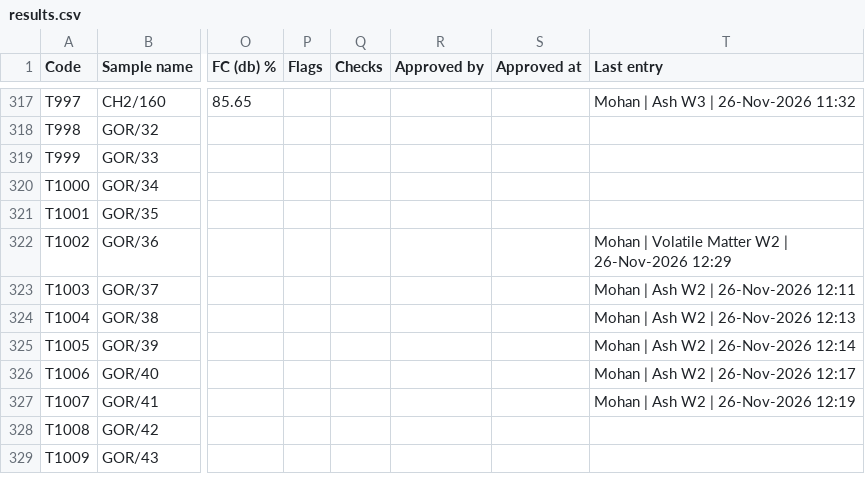
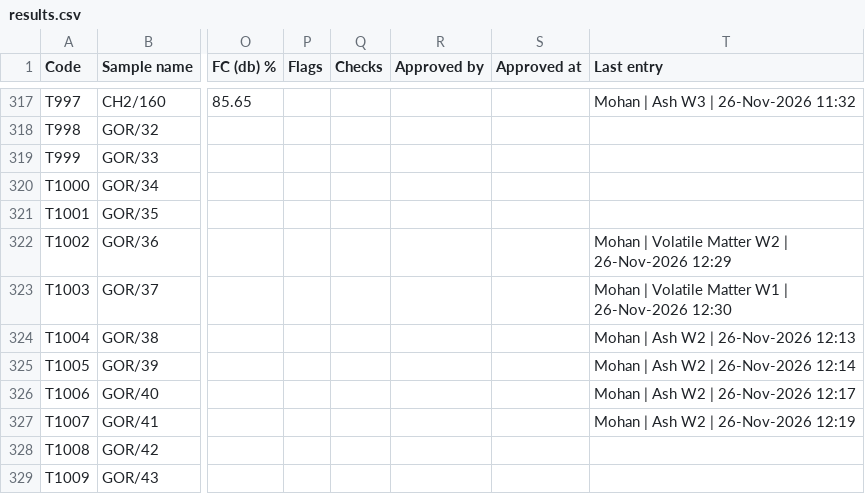
Before and after one commit to Climitra/weighing_data_QR, a CSV file: results.csv, drawn as a sheet; only a part is shown, gaps mark what is left out; the diff names each change by its address in the sheet, - before the commit and + after, or states it on an @@ line.

```diff
--- a/results.csv
+++ b/results.csv
-T323 (Last entry): Mohan | Ash W2 | 26-Nov-2026 12:11
+T323 (Last entry): Mohan | Volatile Matter W1 | 26-Nov-2026 12:30
```
Also changed, not shown: 1 other file.
